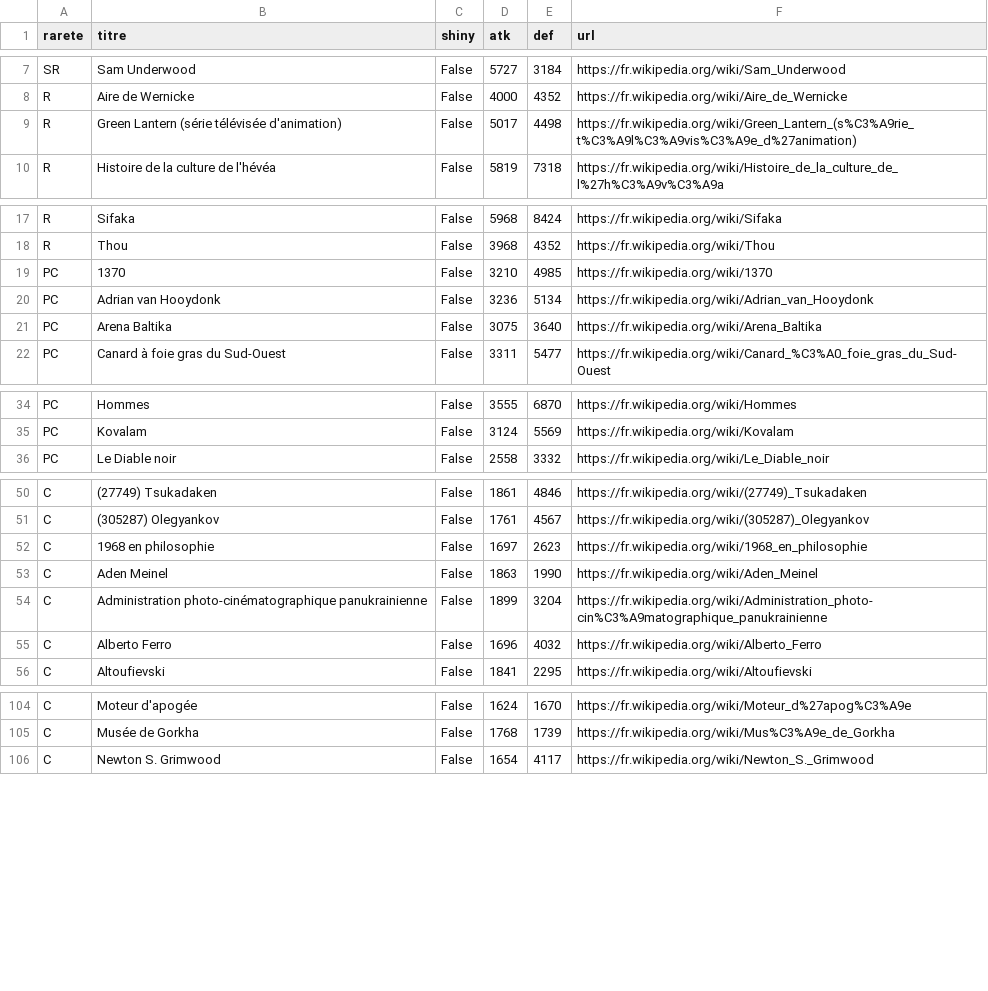
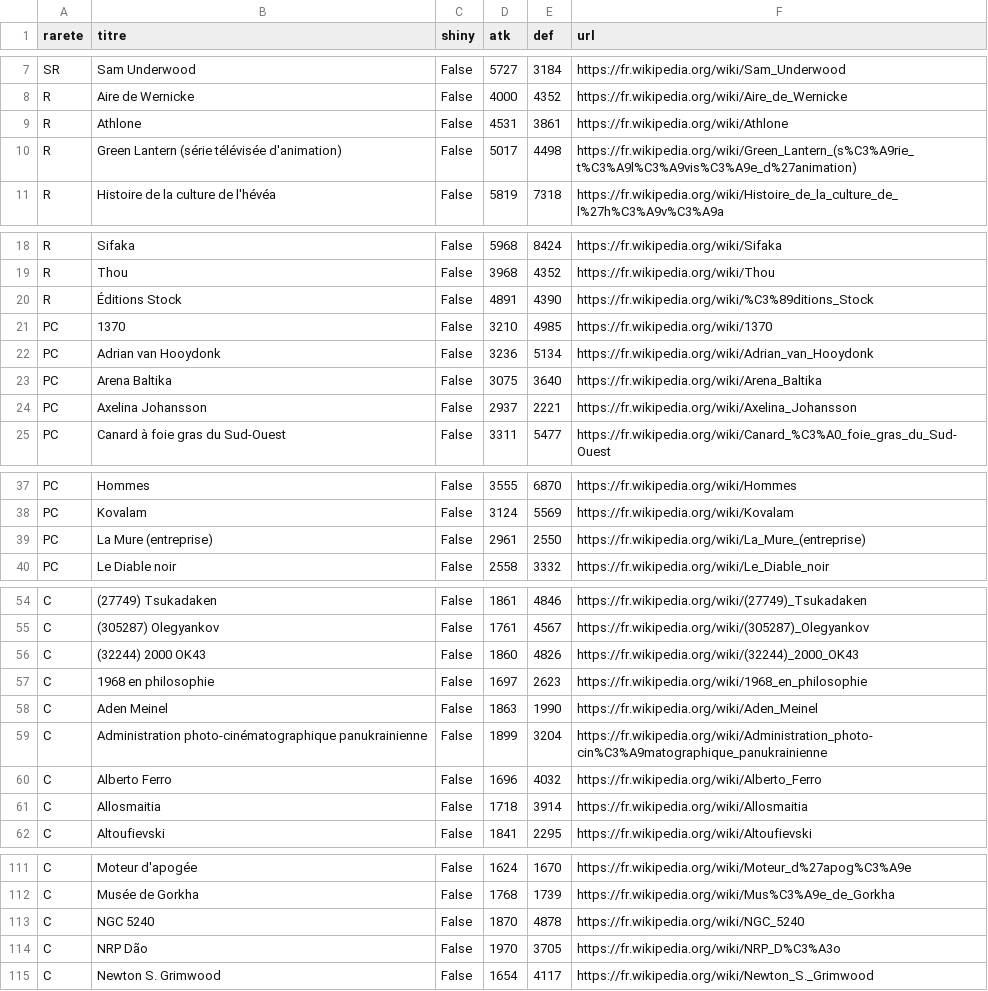
Before and after one commit to Josue-Baquero/WikiMasters, a CSV file: collection_josue.csv, drawn as a sheet; only a part is shown, gaps mark what is left out; the diff covers the shown part only.

```diff
--- a/collection_josue.csv
+++ b/collection_josue.csv
@@ -8,2 +8,3 @@ SR,Sam Underwood,False,5727,3184,https://fr.wikipedia.org/wiki/Sam_Underwood
 R,Aire de Wernicke,False,4000,4352,https://fr.wikipedia.org/wiki/Aire_de_Wernicke
+R,Athlone,False,4531,3861,https://fr.wikipedia.org/wiki/Athlone
 R,Green Lantern (série télévisée d'animation),False,5017,4498,https://fr.wikipedia.org/wiki/Green_Lantern_(s%C3%A9rie_t%C3%A9l%C3%A9vis%C3%A9e_d%27animation)
@@ -18,2 +19,3 @@ R,Sifaka,False,5968,8424,https://fr.wikipedia.org/wiki/Sifaka
 R,Thou,False,3968,4352,https://fr.wikipedia.org/wiki/Thou
+R,Éditions Stock,False,4891,4390,https://fr.wikipedia.org/wiki/%C3%89ditions_Stock
 PC,1370,False,3210,4985,https://fr.wikipedia.org/wiki/1370
@@ -21,2 +23,3 @@ PC,Adrian van Hooydonk,False,3236,5134,https://fr.wikipedia.org/wiki/Adrian_van_
 PC,Arena Baltika,False,3075,3640,https://fr.wikipedia.org/wiki/Arena_Baltika
+PC,Axelina Johansson,False,2937,2221,https://fr.wikipedia.org/wiki/Axelina_Johansson
 PC,Canard à foie gras du Sud-Ouest,False,3311,5477,https://fr.wikipedia.org/wiki/Canard_%C3%A0_foie_gras_du_Sud-Ouest
@@ -35,2 +38,3 @@ PC,Hommes,False,3555,6870,https://fr.wikipedia.org/wiki/Hommes
 PC,Kovalam,False,3124,5569,https://fr.wikipedia.org/wiki/Kovalam
+PC,La Mure (entreprise),False,2961,2550,https://fr.wikipedia.org/wiki/La_Mure_(entreprise)
 PC,Le Diable noir,False,2558,3332,https://fr.wikipedia.org/wiki/Le_Diable_noir
@@ -51,2 +55,3 @@ C,(27749) Tsukadaken,False,1861,4846,https://fr.wikipedia.org/wiki/(27749)_Tsuka
 C,(305287) Olegyankov,False,1761,4567,https://fr.wikipedia.org/wiki/(305287)_Olegyankov
+C,(32244) 2000 OK43,False,1860,4826,https://fr.wikipedia.org/wiki/(32244)_2000_OK43
 C,1968 en philosophie,False,1697,2623,https://fr.wikipedia.org/wiki/1968_en_philosophie
@@ -55,2 +60,3 @@ C,Administration photo-cinématographique panukrainienne,False,1899,3204,https:/
 C,Alberto Ferro,False,1696,4032,https://fr.wikipedia.org/wiki/Alberto_Ferro
+C,Allosmaitia,False,1718,3914,https://fr.wikipedia.org/wiki/Allosmaitia
 C,Altoufievski,False,1841,2295,https://fr.wikipedia.org/wiki/Altoufievski
@@ -105,2 +112,4 @@ C,Moteur d'apogée,False,1624,1670,https://fr.wikipedia.org/wiki/Moteur_d%27apog
 C,Musée de Gorkha,False,1768,1739,https://fr.wikipedia.org/wiki/Mus%C3%A9e_de_Gorkha
+C,NGC 5240,False,1870,4878,https://fr.wikipedia.org/wiki/NGC_5240
+C,NRP Dão,False,1970,3705,https://fr.wikipedia.org/wiki/NRP_D%C3%A3o
 C,Newton S. Grimwood,False,1654,4117,https://fr.wikipedia.org/wiki/Newton_S._Grimwood
```
Also changed, not shown: 2 added rows elsewhere in this file, cards_log_josue.csv.
